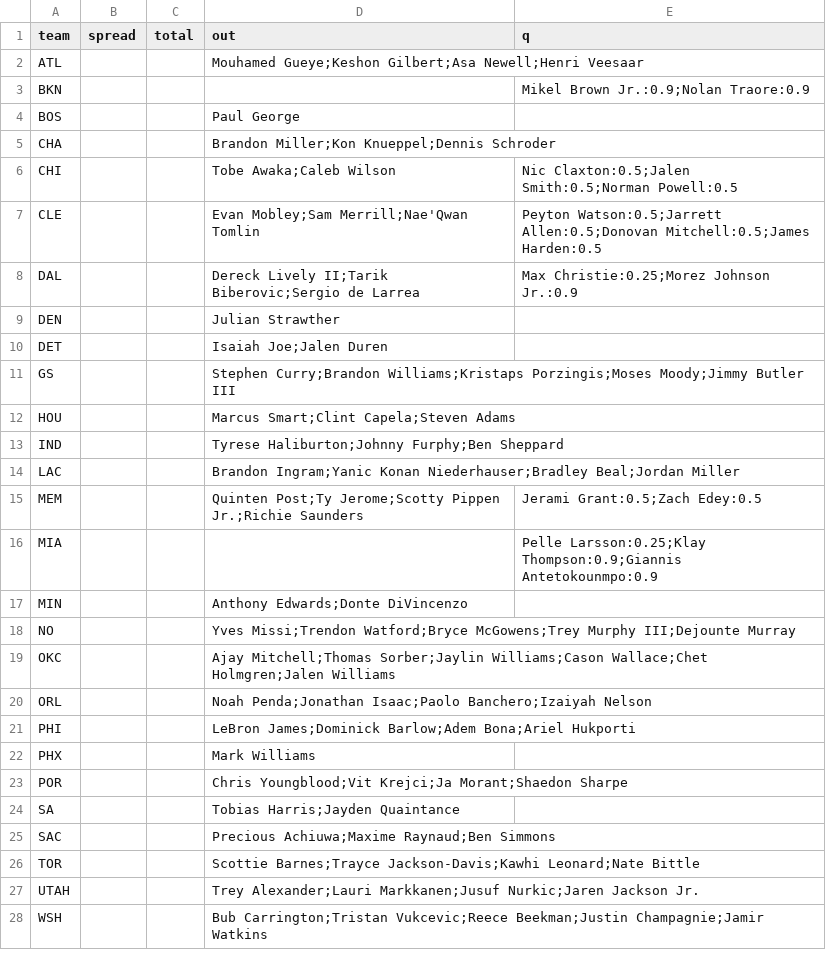
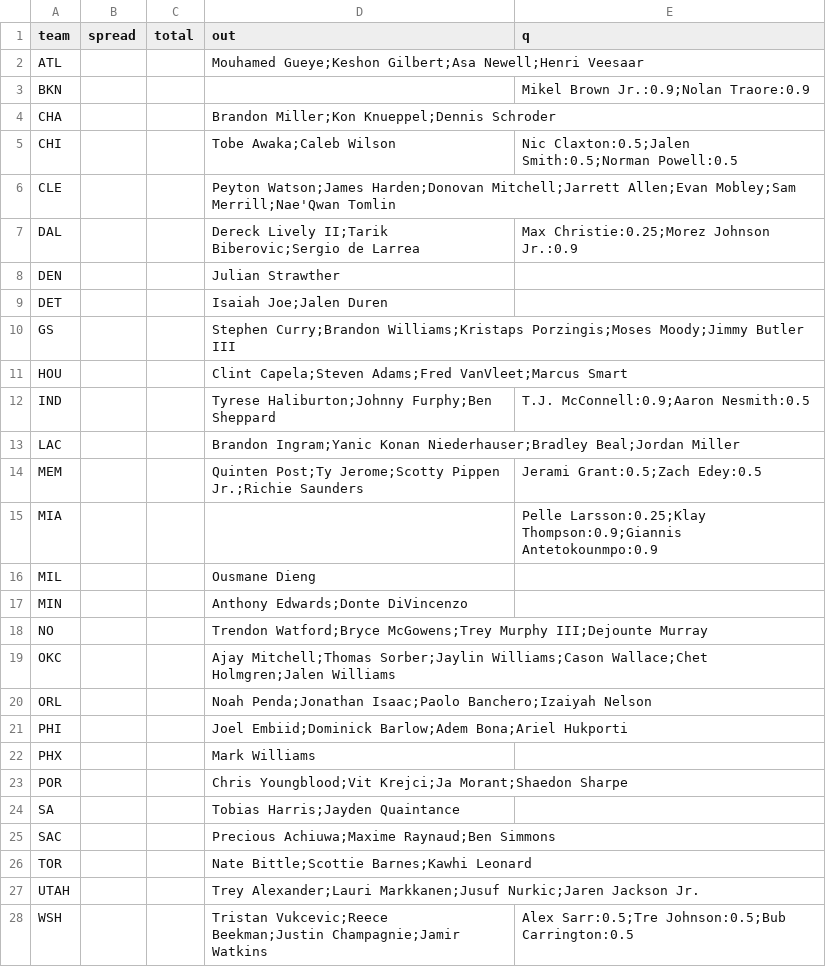
Before and after one commit to jmattingly30/betdesk, a CSV file: models/injuries/nba_games.csv, drawn as a sheet.

```diff
--- a/models/injuries/nba_games.csv
+++ b/models/injuries/nba_games.csv
@@ -3,6 +3,5 @@ ATL,,,Mouhamed Gueye;Keshon Gilbert;Asa Newell;Henri Veesaar,
 BKN,,,,Mikel Brown Jr.:0.9;Nolan Traore:0.9
-BOS,,,Paul George,
 CHA,,,Brandon Miller;Kon Knueppel;Dennis Schroder,
 CHI,,,Tobe Awaka;Caleb Wilson,Nic Claxton:0.5;Jalen Smith:0.5;Norman Powell:0.5
-CLE,,,Evan Mobley;Sam Merrill;Nae'Qwan Tomlin,Peyton Watson:0.5;Jarrett Allen:0.5;Donovan Mitchell:0.5;James Harden:0.5
+CLE,,,Peyton Watson;James Harden;Donovan Mitchell;Jarrett Allen;Evan Mobley;Sam Merrill;Nae'Qwan Tomlin,
 DAL,,,Dereck Lively II;Tarik Biberovic;Sergio de Larrea,Max Christie:0.25;Morez Johnson Jr.:0.9
@@ -11,4 +10,4 @@ DET,,,Isaiah Joe;Jalen Duren,
 GS,,,Stephen Curry;Brandon Williams;Kristaps Porzingis;Moses Moody;Jimmy Butler III,
-HOU,,,Marcus Smart;Clint Capela;Steven Adams,
-IND,,,Tyrese Haliburton;Johnny Furphy;Ben Sheppard,
+HOU,,,Clint Capela;Steven Adams;Fred VanVleet;Marcus Smart,
+IND,,,Tyrese Haliburton;Johnny Furphy;Ben Sheppard,T.J. McConnell:0.9;Aaron Nesmith:0.5
 LAC,,,Brandon Ingram;Yanic Konan Niederhauser;Bradley Beal;Jordan Miller,
@@ -16,7 +15,8 @@ MEM,,,Quinten Post;Ty Jerome;Scotty Pippen Jr.;Richie Saunders,Jerami Grant:0.5;
 MIA,,,,Pelle Larsson:0.25;Klay Thompson:0.9;Giannis Antetokounmpo:0.9
+MIL,,,Ousmane Dieng,
 MIN,,,Anthony Edwards;Donte DiVincenzo,
-NO,,,Yves Missi;Trendon Watford;Bryce McGowens;Trey Murphy III;Dejounte Murray,
+NO,,,Trendon Watford;Bryce McGowens;Trey Murphy III;Dejounte Murray,
 OKC,,,Ajay Mitchell;Thomas Sorber;Jaylin Williams;Cason Wallace;Chet Holmgren;Jalen Williams,
 ORL,,,Noah Penda;Jonathan Isaac;Paolo Banchero;Izaiyah Nelson,
-PHI,,,LeBron James;Dominick Barlow;Adem Bona;Ariel Hukporti,
+PHI,,,Joel Embiid;Dominick Barlow;Adem Bona;Ariel Hukporti,
 PHX,,,Mark Williams,
@@ -25,4 +25,4 @@ SA,,,Tobias Harris;Jayden Quaintance,
 SAC,,,Precious Achiuwa;Maxime Raynaud;Ben Simmons,
-TOR,,,Scottie Barnes;Trayce Jackson-Davis;Kawhi Leonard;Nate Bittle,
+TOR,,,Nate Bittle;Scottie Barnes;Kawhi Leonard,
 UTAH,,,Trey Alexander;Lauri Markkanen;Jusuf Nurkic;Jaren Jackson Jr.,
-WSH,,,Bub Carrington;Tristan Vukcevic;Reece Beekman;Justin Champagnie;Jamir Watkins,
+WSH,,,Tristan Vukcevic;Reece Beekman;Justin Champagnie;Jamir Watkins,Alex Sarr:0.5;Tre Johnson:0.5;Bub Carrington:0.5
```
Also changed, not shown: models/injuries/nfl_overrides.csv, 44 other files.
